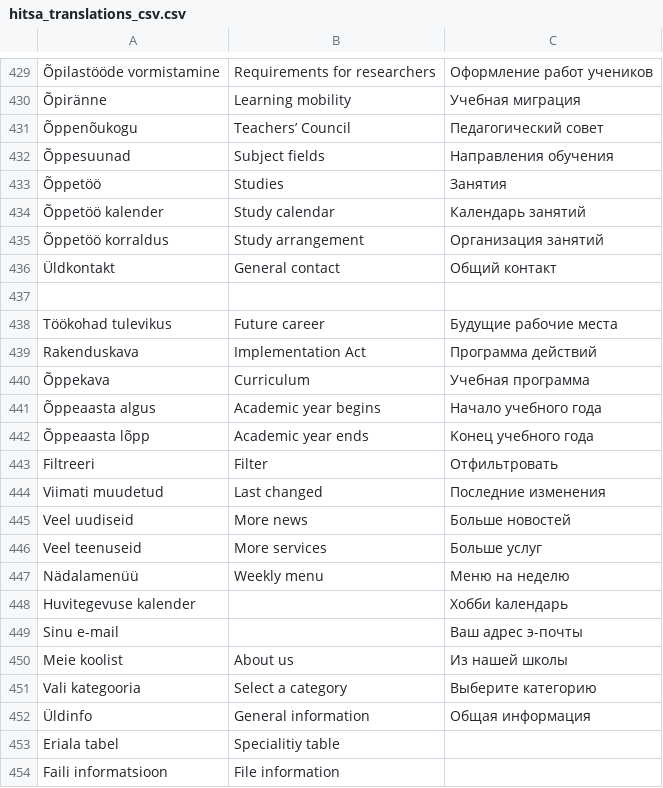
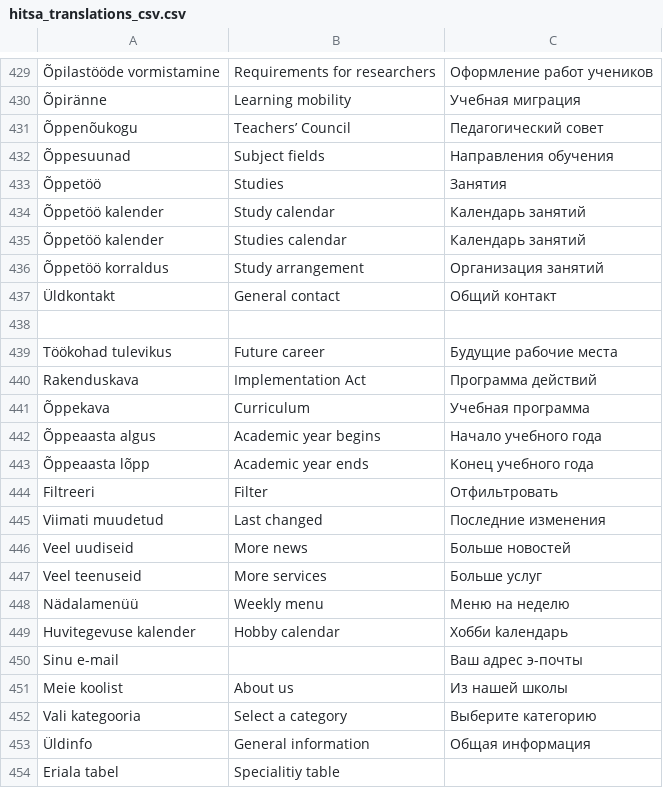
Before and after one commit to hariduspilv/veebiplatvorm, a CSV file: sites/all/translations/hitsa_translations_csv.csv, drawn as a sheet; only a part is shown, gaps mark what is left out; the shorter side is filled out with more unchanged rows; addresses are those after the commit; the diff names each change by its address in the sheet, - before the commit and + after, or states it on an @@ line.

Commit message:
Tõlgete update

```diff
--- a/sites/all/translations/hitsa_translations_csv.csv
+++ b/sites/all/translations/hitsa_translations_csv.csv
+row 435: Õppetöö kalender | Studies calendar | Календарь занятий
-B449: (empty)
+B449: Hobby calendar
```
